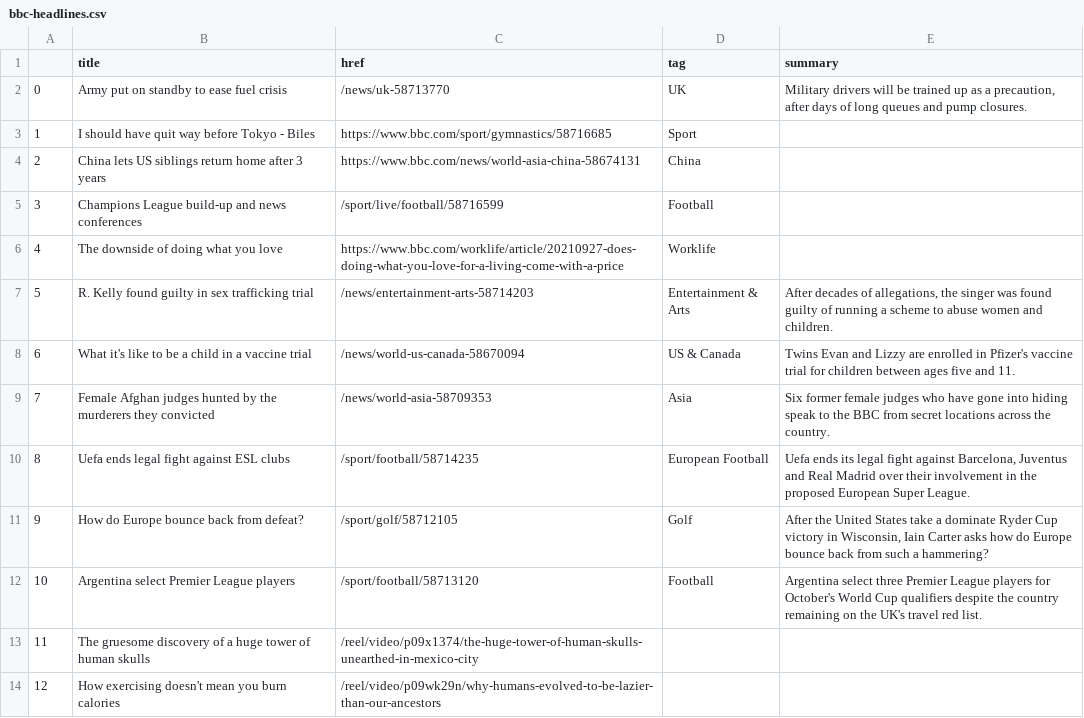
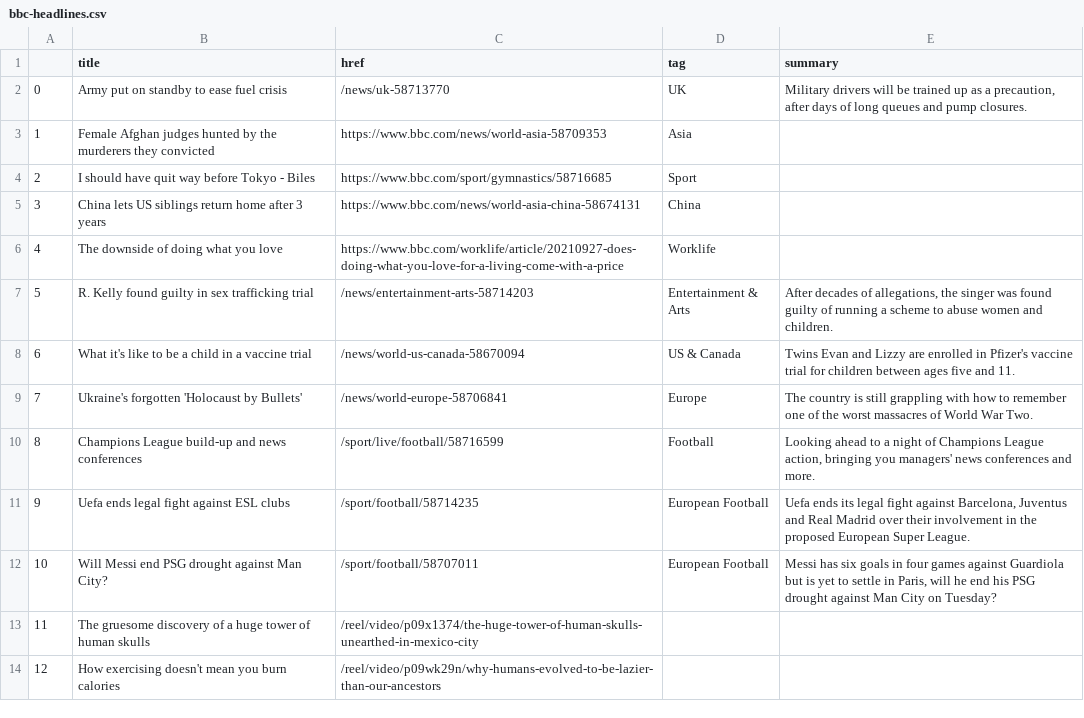
Before and after one commit to jjomalley/Auto-Scraper, a CSV file: bbc-headlines.csv, drawn as a sheet; only a part is shown; the diff covers the shown part only.

```diff
--- a/bbc-headlines.csv
+++ b/bbc-headlines.csv
@@ -2,5 +2,5 @@
 0,Army put on standby to ease fuel crisis,/news/uk-58713770,UK,"Military drivers will be trained up as a precaution, after days of long queues and pump closures."
-1,I should have quit way before Tokyo - Biles,https://www.bbc.com/sport/gymnastics/58716685,Sport,
-2,China lets US siblings return home after 3 years,https://www.bbc.com/news/world-asia-china-58674131,China,
-3,Champions League build-up and news conferences,/sport/live/football/58716599,Football,
+1,Female Afghan judges hunted by the murderers they convicted,https://www.bbc.com/news/world-asia-58709353,Asia,
+2,I should have quit way before Tokyo - Biles,https://www.bbc.com/sport/gymnastics/58716685,Sport,
+3,China lets US siblings return home after 3 years,https://www.bbc.com/news/world-asia-china-58674131,China,
 4,The downside of doing what you love,https://www.bbc.com/worklife/article/20210927-does-doing-what-you-love-for-a-living-come-with-a-price,Worklife,
@@ -8,6 +8,6 @@
 6,What it's like to be a child in a vaccine trial,/news/world-us-canada-58670094,US & Canada,Twins Evan and Lizzy are enrolled in Pfizer's vaccine trial for children between ages five and 11.
-7,Female Afghan judges hunted by the murderers they convicted,/news/world-asia-58709353,Asia,Six former female judges who have gone into hiding speak to the BBC from secret locations across the country.
-8,Uefa ends legal fight against ESL clubs,/sport/football/58714235,European Football,"Uefa ends its legal fight against Barcelona, Juventus and Real Madrid over their involvement in the proposed European Super League."
-9,How do Europe bounce back from defeat?,/sport/golf/58712105,Golf,"After the United States take a dominate Ryder Cup victory in Wisconsin, Iain Carter asks how do Europe bounce back from such a hammering?"
-10,Argentina select Premier League players,/sport/football/58713120,Football,Argentina select three Premier League players for October's World Cup qualifiers despite the country remaining on the UK's travel red list.
+7,Ukraine's forgotten 'Holocaust by Bullets',/news/world-europe-58706841,Europe,The country is still grappling with how to remember one of the worst massacres of World War Two.
+8,Champions League build-up and news conferences,/sport/live/football/58716599,Football,"Looking ahead to a night of Champions League action, bringing you managers' news conferences and more."
+9,Uefa ends legal fight against ESL clubs,/sport/football/58714235,European Football,"Uefa ends its legal fight against Barcelona, Juventus and Real Madrid over their involvement in the proposed European Super League."
+10,Will Messi end PSG drought against Man City?,/sport/football/58707011,European Football,"Messi has six goals in four games against Guardiola but is yet to settle in Paris, will he end his PSG drought against Man City on Tuesday?"
 11,The gruesome discovery of a huge tower of human skulls,/reel/video/p09x1374/the-huge-tower-of-human-skulls-unearthed-in-mexico-city,,
```
Also changed, not shown: 15 edited cells elsewhere in this file.
